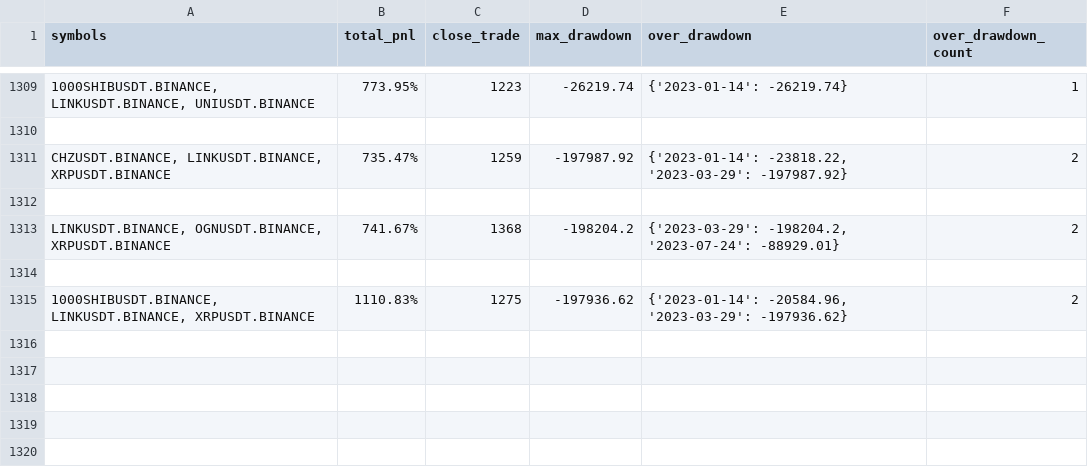
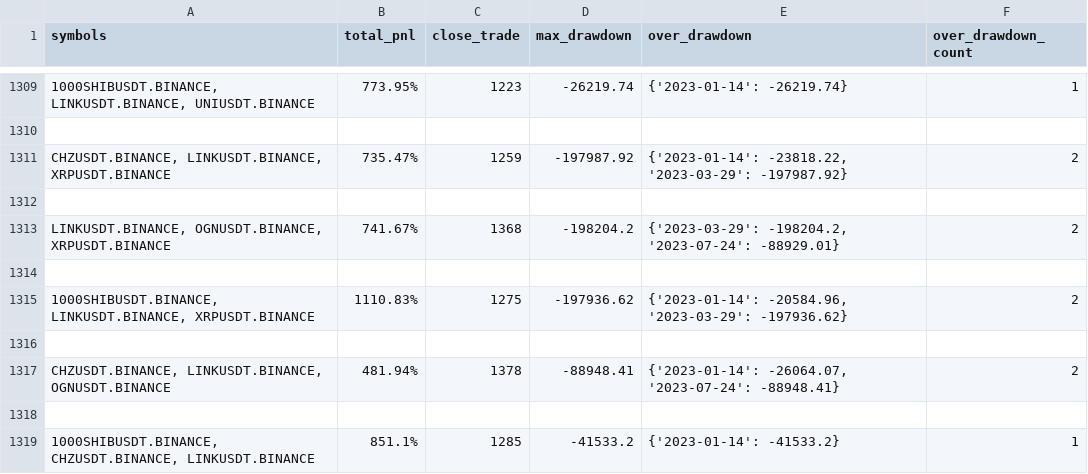
Before and after one commit to lo-e/vnpy, a CSV file: examples/MartingStrategy/combine_backtesting_result/INVERSE/BINANCE/2023-01-01_2023-08-09.csv, drawn as a sheet; only a part is shown, gaps mark what is left out.

```diff
--- a/examples/MartingStrategy/combine_backtesting_result/INVERSE/BINANCE/2023-01-01_2023-08-09.csv
+++ b/examples/MartingStrategy/combine_backtesting_result/INVERSE/BINANCE/2023-01-01_2023-08-09.csv
@@ -1315 +1315,5 @@ symbols,total_pnl,close_trade,max_drawdown,over_drawdown,over_drawdown_count
 "1000SHIBUSDT.BINANCE, LINKUSDT.BINANCE, XRPUSDT.BINANCE",1110.83%,1275,-197936.62,"{'2023-01-14': -20584.96, '2023-03-29': -197936.62}",2
+
+"CHZUSDT.BINANCE, LINKUSDT.BINANCE, OGNUSDT.BINANCE",481.94%,1378,-88948.41,"{'2023-01-14': -26064.07, '2023-07-24': -88948.41}",2
+
+"1000SHIBUSDT.BINANCE, CHZUSDT.BINANCE, LINKUSDT.BINANCE",851.1%,1285,-41533.2,{'2023-01-14': -41533.2},1
```
Also changed, not shown: 1 other file.
